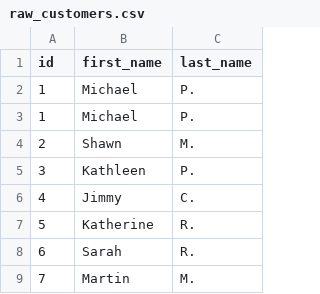
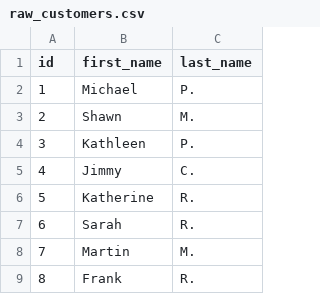
Before and after one commit to datafactz123/repo, a CSV file: dfz/seeds/raw_customers.csv, drawn as a sheet; only a part is shown; the shorter side is filled out with more unchanged rows.

Commit message:
duplicates deleted

```diff
--- a/dfz/seeds/raw_customers.csv
+++ b/dfz/seeds/raw_customers.csv
@@ -1,3 +1,2 @@
 id,first_name,last_name
-1,Michael,P.
 1,Michael,P.
```
